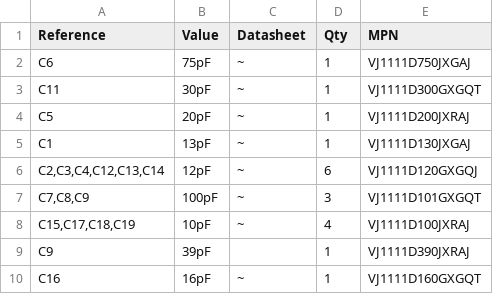
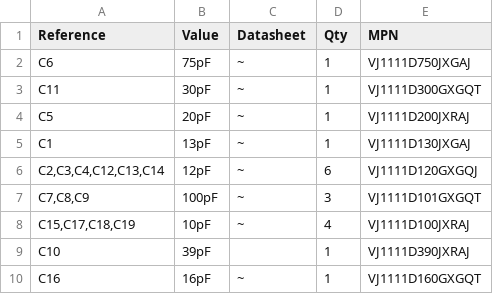
Before and after one commit to Supermagnum/diplexer, a CSV file: BOM.csv, drawn as a sheet.

Commit message:
Update BOM.csv

```diff
--- a/BOM.csv
+++ b/BOM.csv
@@ -8,3 +8,3 @@ C1,13pF,~,1,VJ1111D130JXGAJ
 "C15,C17,C18,C19",10pF,~,4,VJ1111D100JXRAJ
-C9,39pF,,1, VJ1111D390JXRAJ
+C10,39pF,,1, VJ1111D390JXRAJ
 C16,16pF,~,1, VJ1111D160GXGQT
```
